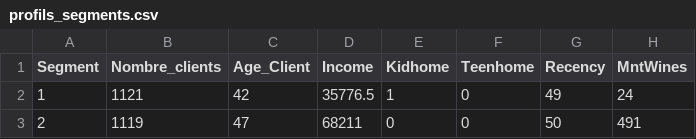
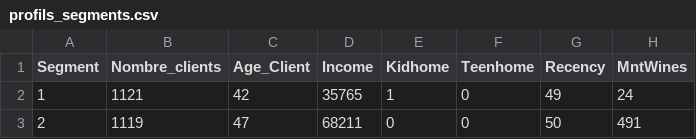
Before and after one commit to WADE57/customer_personality_analysis, a CSV file: reports/segmentation/profils_segments.csv, drawn as a sheet; only a part is shown; the diff names each change by its address in the sheet, - before the commit and + after, or states it on an @@ line.

```diff
--- a/reports/segmentation/profils_segments.csv
+++ b/reports/segmentation/profils_segments.csv
-D2 (Income): 35776.5
+D2 (Income): 35765
```
Also changed, not shown: reports/segmentation/diagnostic_silhouette_segments.csv, reports/segmentation/profils_kmeans_cah.csv, 16 other files.
